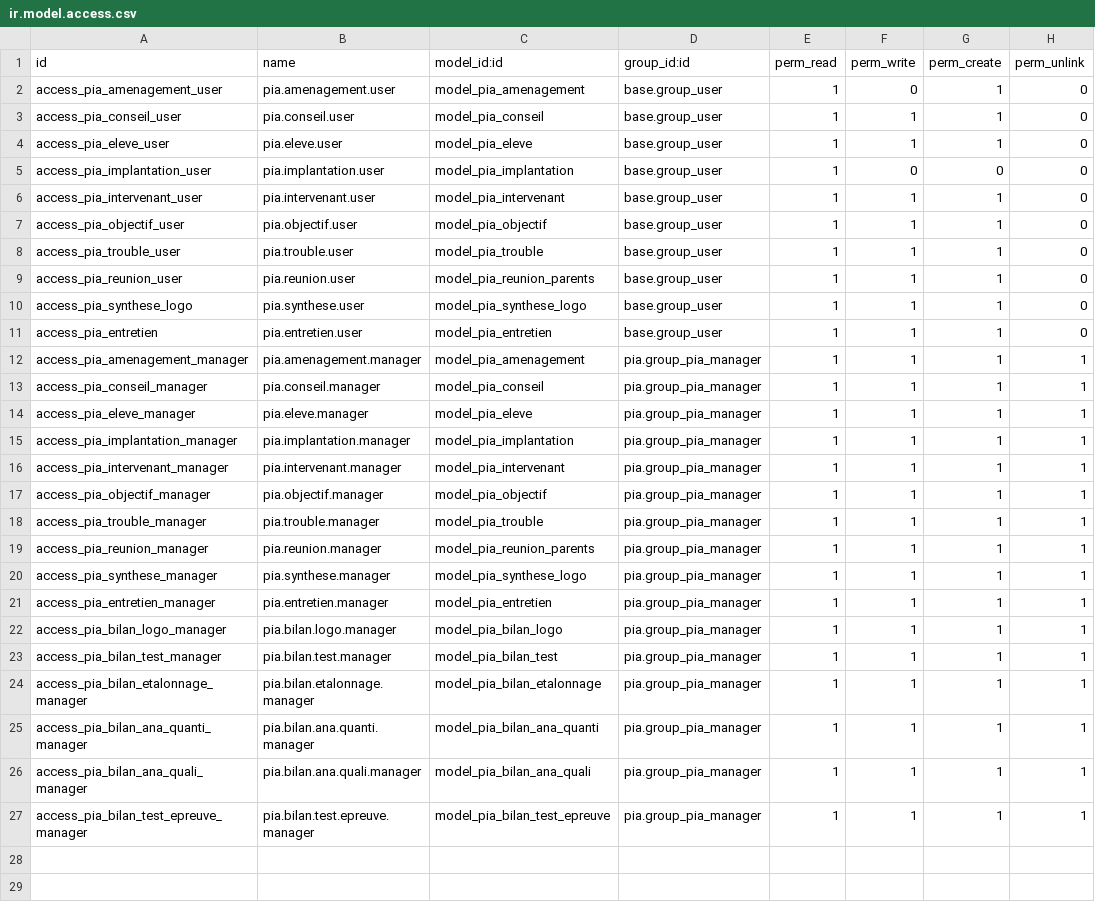
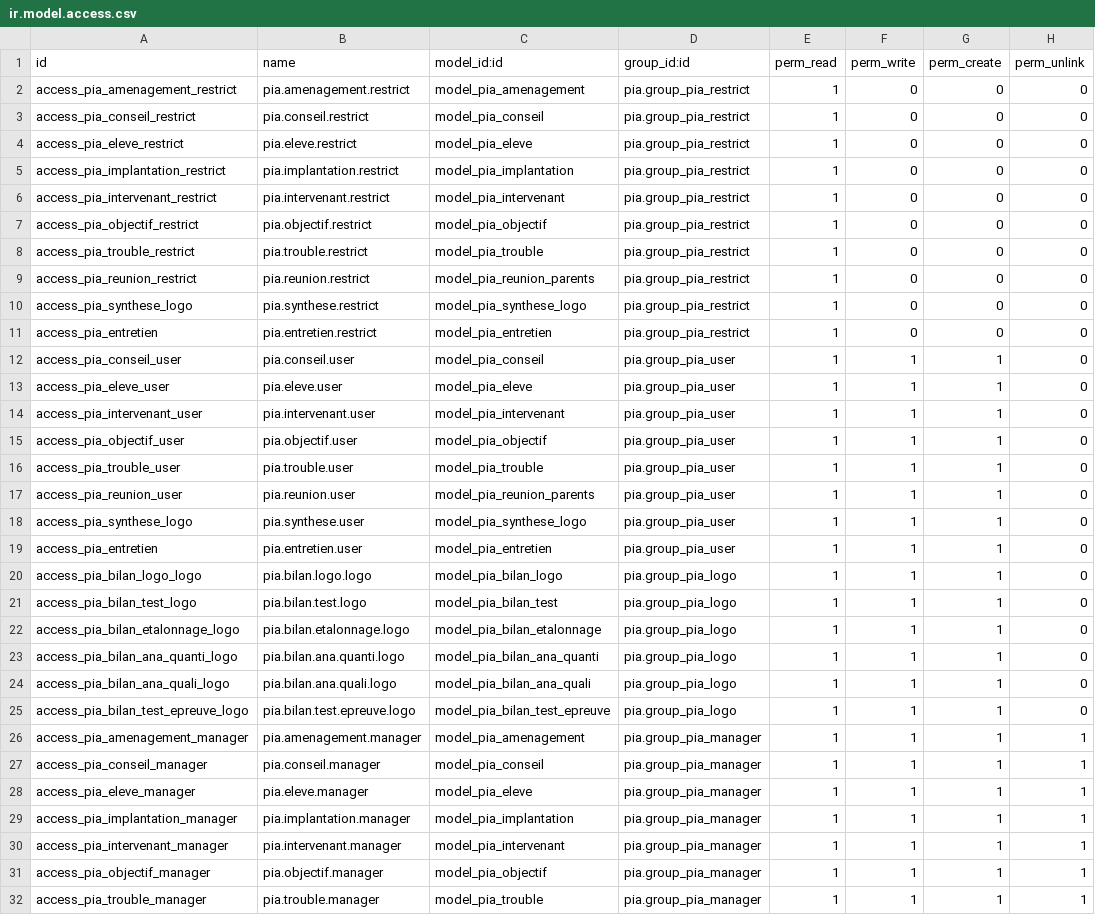
Before and after one commit to Whenrow/pia, a CSV file: pia/security/ir.model.access.csv, drawn as a sheet; only a part is shown; the shorter side is filled out with more unchanged rows.

Commit message:
[IMP] pia: add news groups
This commit rework the access group to have 4 different access rules :
 Readonly
 Integration (instit & logo)
 Logo (logo only)
 Administrators

```diff
--- a/pia/security/ir.model.access.csv
+++ b/pia/security/ir.model.access.csv
@@ -1,12 +1,26 @@
 "id","name","model_id:id","group_id:id","perm_read","perm_write","perm_create","perm_unlink"
-access_pia_amenagement_user,pia.amenagement.user,model_pia_amenagement,base.group_user,1,0,1,0
-access_pia_conseil_user,pia.conseil.user,model_pia_conseil,base.group_user,1,1,1,0
-access_pia_eleve_user,pia.eleve.user,model_pia_eleve,base.group_user,1,1,1,0
-access_pia_implantation_user,pia.implantation.user,model_pia_implantation,base.group_user,1,0,0,0
-access_pia_intervenant_user,pia.intervenant.user,model_pia_intervenant,base.group_user,1,1,1,0
-access_pia_objectif_user,pia.objectif.user,model_pia_objectif,base.group_user,1,1,1,0
-access_pia_trouble_user,pia.trouble.user,model_pia_trouble,base.group_user,1,1,1,0
-access_pia_reunion_user,pia.reunion.user,model_pia_reunion_parents,base.group_user,1,1,1,0
-access_pia_synthese_logo,pia.synthese.user,model_pia_synthese_logo,base.group_user,1,1,1,0
-access_pia_entretien,pia.entretien.user,model_pia_entretien,base.group_user,1,1,1,0
+access_pia_amenagement_restrict,pia.amenagement.restrict,model_pia_amenagement,pia.group_pia_restrict,1,0,0,0
+access_pia_conseil_restrict,pia.conseil.restrict,model_pia_conseil,pia.group_pia_restrict,1,0,0,0
+access_pia_eleve_restrict,pia.eleve.restrict,model_pia_eleve,pia.group_pia_restrict,1,0,0,0
+access_pia_implantation_restrict,pia.implantation.restrict,model_pia_implantation,pia.group_pia_restrict,1,0,0,0
+access_pia_intervenant_restrict,pia.intervenant.restrict,model_pia_intervenant,pia.group_pia_restrict,1,0,0,0
+access_pia_objectif_restrict,pia.objectif.restrict,model_pia_objectif,pia.group_pia_restrict,1,0,0,0
+access_pia_trouble_restrict,pia.trouble.restrict,model_pia_trouble,pia.group_pia_restrict,1,0,0,0
+access_pia_reunion_restrict,pia.reunion.restrict,model_pia_reunion_parents,pia.group_pia_restrict,1,0,0,0
+access_pia_synthese_logo,pia.synthese.restrict,model_pia_synthese_logo,pia.group_pia_restrict,1,0,0,0
+access_pia_entretien,pia.entretien.restrict,model_pia_entretien,pia.group_pia_restrict,1,0,0,0
+access_pia_conseil_user,pia.conseil.user,model_pia_conseil,pia.group_pia_user,1,1,1,0
+access_pia_eleve_user,pia.eleve.user,model_pia_eleve,pia.group_pia_user,1,1,1,0
+access_pia_intervenant_user,pia.intervenant.user,model_pia_intervenant,pia.group_pia_user,1,1,1,0
+access_pia_objectif_user,pia.objectif.user,model_pia_objectif,pia.group_pia_user,1,1,1,0
+access_pia_trouble_user,pia.trouble.user,model_pia_trouble,pia.group_pia_user,1,1,1,0
+access_pia_reunion_user,pia.reunion.user,model_pia_reunion_parents,pia.group_pia_user,1,1,1,0
+access_pia_synthese_logo,pia.synthese.user,model_pia_synthese_logo,pia.group_pia_user,1,1,1,0
+access_pia_entretien,pia.entretien.user,model_pia_entretien,pia.group_pia_user,1,1,1,0
+access_pia_bilan_logo_logo,pia.bilan.logo.logo,model_pia_bilan_logo,pia.group_pia_logo,1,1,1,0
+access_pia_bilan_test_logo,pia.bilan.test.logo,model_pia_bilan_test,pia.group_pia_logo,1,1,1,0
+access_pia_bilan_etalonnage_logo,pia.bilan.etalonnage.logo,model_pia_bilan_etalonnage,pia.group_pia_logo,1,1,1,0
+access_pia_bilan_ana_quanti_logo,pia.bilan.ana.quanti.logo,model_pia_bilan_ana_quanti,pia.group_pia_logo,1,1,1,0
+access_pia_bilan_ana_quali_logo,pia.bilan.ana.quali.logo,model_pia_bilan_ana_quali,pia.group_pia_logo,1,1,1,0
+access_pia_bilan_test_epreuve_logo,pia.bilan.test.epreuve.logo,model_pia_bilan_test_epreuve,pia.group_pia_logo,1,1,1,0
 access_pia_amenagement_manager,pia.amenagement.manager,model_pia_amenagement,pia.group_pia_manager,1,1,1,1
```
Also changed, not shown: 4 other files.
